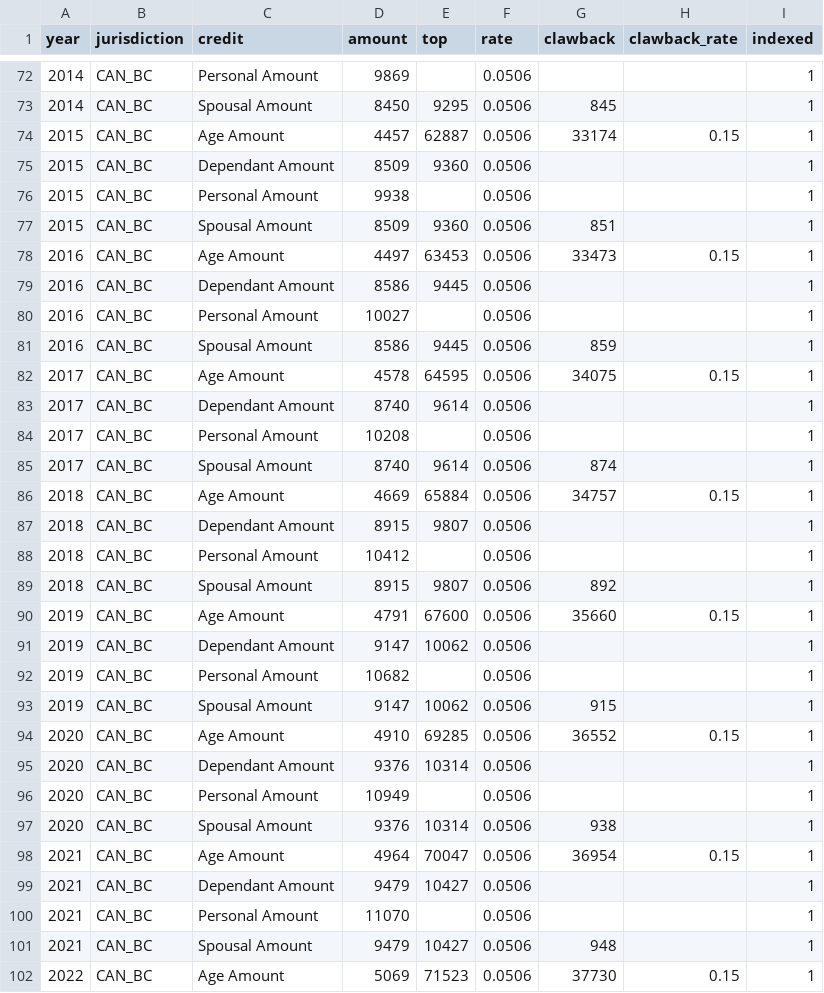
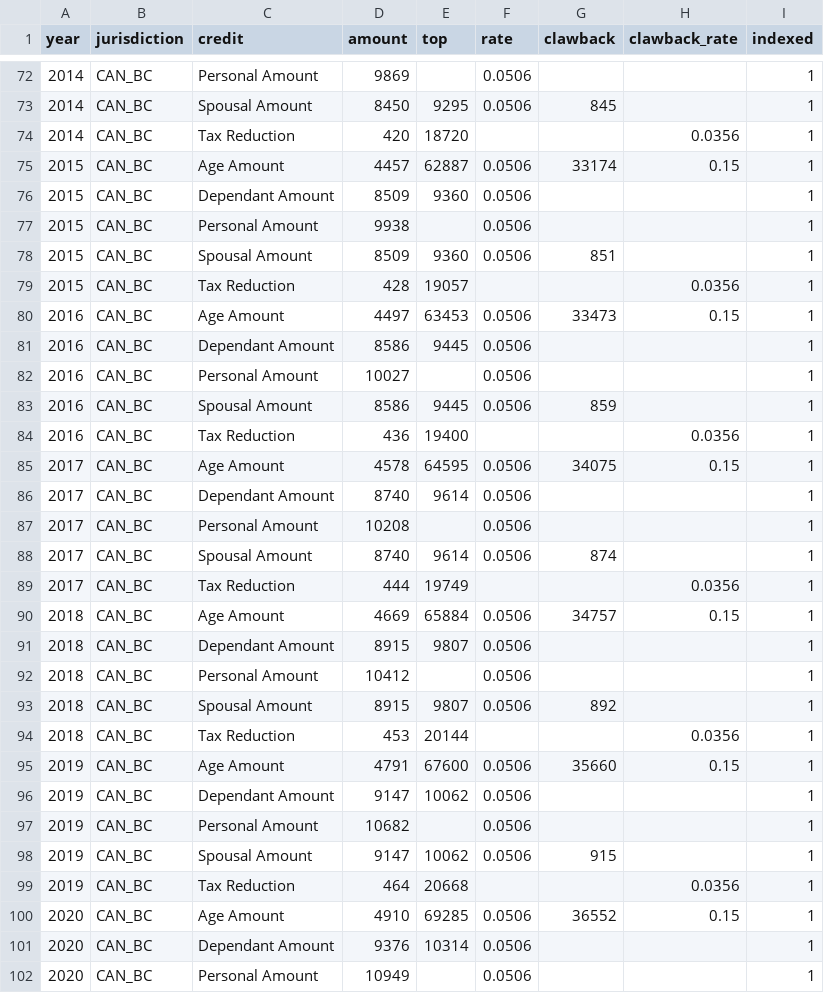
Before and after one commit to bcgov/macroabm-ca, a CSV file: raw_data/taxation/personal_income_tax/personal_income_tax-non_refundable_tax_credits.csv, drawn as a sheet; only a part is shown, gaps mark what is left out; the shorter side is filled out with more unchanged rows; the diff covers the shown part only.

Commit message:
Added PIT tax reduction credit

```diff
--- a/raw_data/taxation/personal_income_tax/personal_income_tax-non_refundable_tax_credits.csv
+++ b/raw_data/taxation/personal_income_tax/personal_income_tax-non_refundable_tax_credits.csv
@@ -73,2 +73,3 @@ year,jurisdiction,credit,amount,top,rate,clawback,clawback_rate,indexed
 2014,CAN_BC,Spousal Amount,8450,9295,0.0506,845,,1
+2014,CAN_BC,Tax Reduction,420,18720,,,0.0356,1
 2015,CAN_BC,Age Amount,4457,62887,0.0506,33174,0.15,1
@@ -77,2 +78,3 @@ year,jurisdiction,credit,amount,top,rate,clawback,clawback_rate,indexed
 2015,CAN_BC,Spousal Amount,8509,9360,0.0506,851,,1
+2015,CAN_BC,Tax Reduction,428,19057,,,0.0356,1
 2016,CAN_BC,Age Amount,4497,63453,0.0506,33473,0.15,1
@@ -81,2 +83,3 @@ year,jurisdiction,credit,amount,top,rate,clawback,clawback_rate,indexed
 2016,CAN_BC,Spousal Amount,8586,9445,0.0506,859,,1
+2016,CAN_BC,Tax Reduction,436,19400,,,0.0356,1
 2017,CAN_BC,Age Amount,4578,64595,0.0506,34075,0.15,1
@@ -85,2 +88,3 @@ year,jurisdiction,credit,amount,top,rate,clawback,clawback_rate,indexed
 2017,CAN_BC,Spousal Amount,8740,9614,0.0506,874,,1
+2017,CAN_BC,Tax Reduction,444,19749,,,0.0356,1
 2018,CAN_BC,Age Amount,4669,65884,0.0506,34757,0.15,1
@@ -89,2 +93,3 @@ year,jurisdiction,credit,amount,top,rate,clawback,clawback_rate,indexed
 2018,CAN_BC,Spousal Amount,8915,9807,0.0506,892,,1
+2018,CAN_BC,Tax Reduction,453,20144,,,0.0356,1
 2019,CAN_BC,Age Amount,4791,67600,0.0506,35660,0.15,1
@@ -93,2 +98,3 @@ year,jurisdiction,credit,amount,top,rate,clawback,clawback_rate,indexed
 2019,CAN_BC,Spousal Amount,9147,10062,0.0506,915,,1
+2019,CAN_BC,Tax Reduction,464,20668,,,0.0356,1
 2020,CAN_BC,Age Amount,4910,69285,0.0506,36552,0.15,1
```
Also changed, not shown: 11 added rows elsewhere in this file, scenarios/input/scenario_1/scenario-personal_income_tax-non_refundable_tax_credits.csv, scenarios/input/scenario_2/scenario-personal_income_tax-non_refundable_tax_credits.csv, 6 other files.
